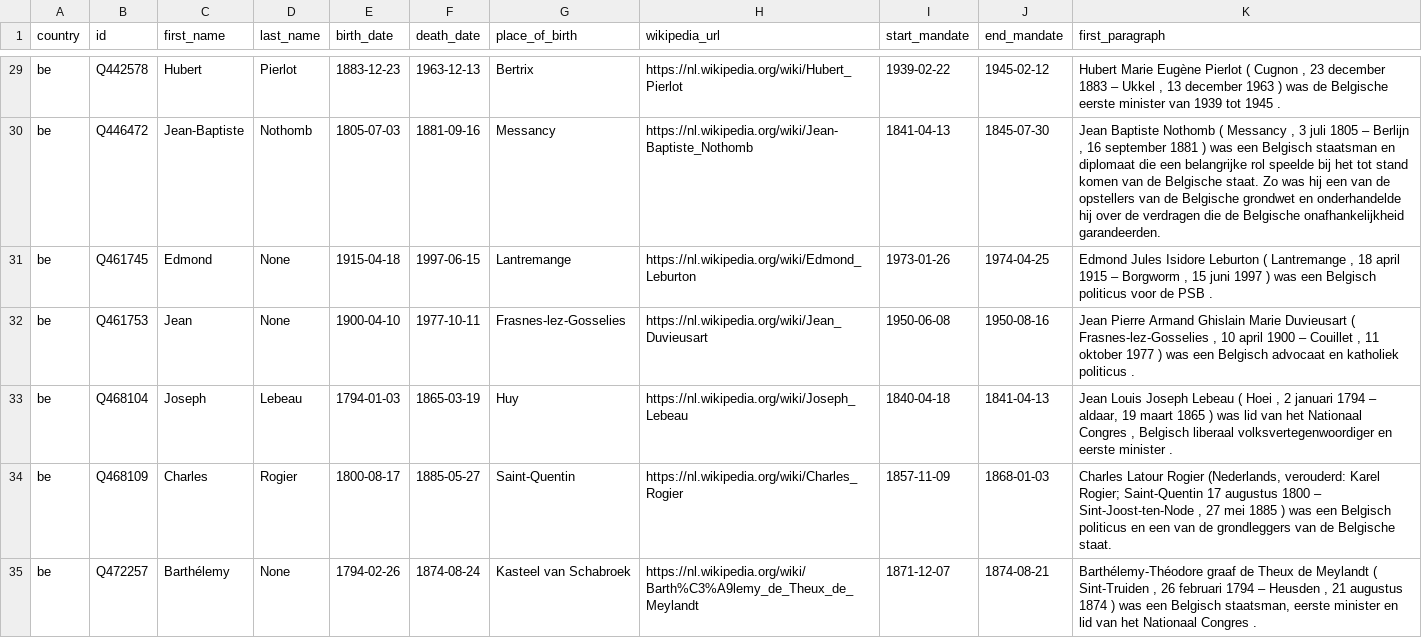
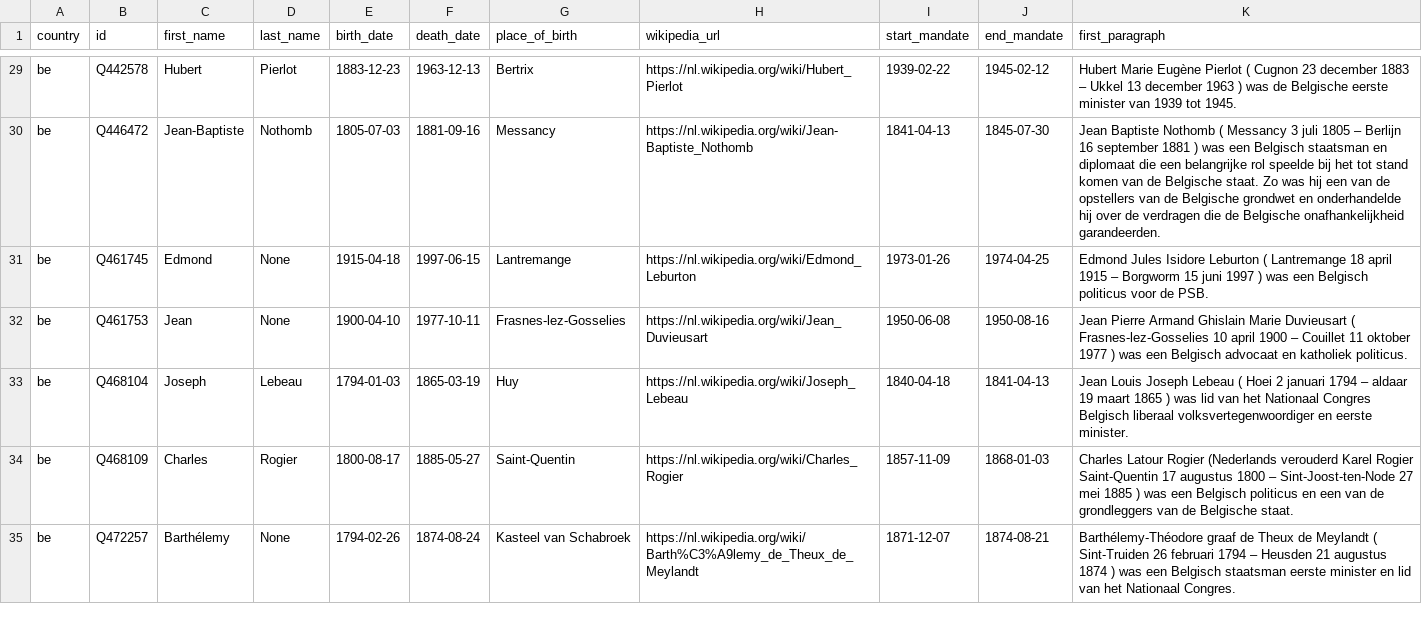
Before and after one commit to AmineSam/wikipedia-scraper, a CSV file: leaders.csv, drawn as a sheet; only a part is shown, gaps mark what is left out; the diff covers the shown part only; the diff names each change by its address in the sheet, - before the commit and + after, or states it on an @@ line.

```diff
--- a/leaders.csv
+++ b/leaders.csv
-K29 (first_paragraph): …( Cugnon , 23 december 1883 – Ukkel , 13 december 1963 ) was de Belgische eerste minister van 1939 tot 1945 .
+K29 (first_paragraph): …( Cugnon 23 december 1883 – Ukkel 13 december 1963 ) was de Belgische eerste minister van 1939 tot 1945.
-K30 (first_paragraph): …( Messancy , 3 juli 1805 – Berlijn , 16 september…
+K30 (first_paragraph): …( Messancy 3 juli 1805 – Berlijn 16 september…
-K31 (first_paragraph): …( Lantremange , 18 april 1915 – Borgworm , 15 juni 1997 ) was een Belgisch politicus voor de PSB .
+K31 (first_paragraph): …( Lantremange 18 april 1915 – Borgworm 15 juni 1997 ) was een Belgisch politicus voor de PSB.
-K32 (first_paragraph): …( Frasnes-lez-Gosselies , 10 april 1900 – Couillet , 11 oktober 1977 ) was een Belgisch advocaat en katholiek politicus .
+K32 (first_paragraph): …( Frasnes-lez-Gosselies 10 april 1900 – Couillet 11 oktober 1977 ) was een Belgisch advocaat en katholiek politicus.
-K33 (first_paragraph): …( Hoei , 2 januari 1794 – aldaar, 19 maart 1865 ) was lid van het Nationaal Congres , Belgisch liberaal volksvertegenwoordiger en eerste minister .
+K33 (first_paragraph): …( Hoei 2 januari 1794 – aldaar 19 maart 1865 ) was lid van het Nationaal Congres Belgisch liberaal volksvertegenwoordiger en eerste minister.
-K34 (first_paragraph): …Latour Rogier (Nederlands, verouderd: Karel Rogier; Saint-Quentin 17 augustus 1800 – Sint-Joost-ten-Node , 27 mei…
+K34 (first_paragraph): …Latour Rogier (Nederlands verouderd Karel Rogier Saint-Quentin 17 augustus 1800 – Sint-Joost-ten-Node 27 mei…
-K35 (first_paragraph): …( Sint-Truiden , 26 februari 1794 – Heusden , 21 augustus 1874 ) was een Belgisch staatsman, eerste minister en lid van het Nationaal Congres .
+K35 (first_paragraph): …( Sint-Truiden 26 februari 1794 – Heusden 21 augustus 1874 ) was een Belgisch staatsman eerste minister en lid van het Nationaal Congres.
```
Also changed, not shown: 128 edited cells elsewhere in this file, 3 other files.
